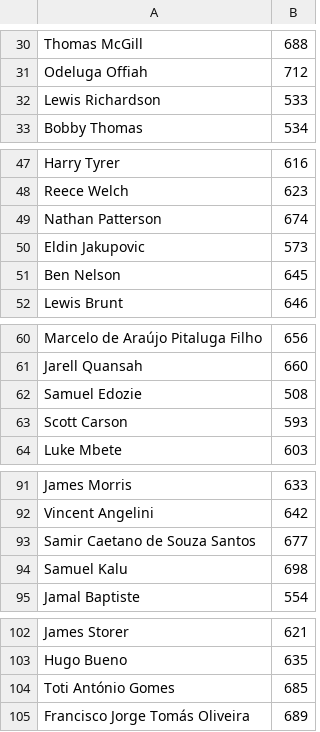
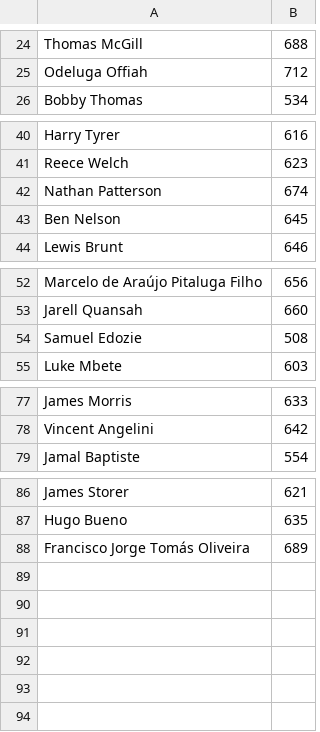
Before and after one commit to danbaulk/FPL-AI, a CSV file: MissingIDs_31.csv, drawn as a sheet; only a part is shown, gaps mark what is left out; the diff covers the shown part only.

```diff
--- a/MissingIDs_31.csv
+++ b/MissingIDs_31.csv
@@ -31,3 +25,2 @@ Thomas McGill,688
 Odeluga Offiah,712
-Lewis Richardson,533
 Bobby Thomas,534
@@ -49,3 +42,2 @@ Reece Welch,623
 Nathan Patterson,674
-Eldin Jakupovic,573
 Ben Nelson,645
@@ -62,3 +54,2 @@ Jarell Quansah,660
 Samuel Edozie,508
-Scott Carson,593
 Luke Mbete,603
@@ -92,4 +78,2 @@ James Morris,633
 Vincent Angelini,642
-Samir Caetano de Souza Santos,677
-Samuel Kalu,698
 Jamal Baptiste,554
@@ -103,3 +87,2 @@ James Storer,621
 Hugo Bueno,635
-Toti António Gomes,685
 Francisco Jorge Tomás Oliveira,689
```
Also changed, not shown: 11 removed rows elsewhere in this file, DEF_gameweek_31.csv, FWD_gameweek_31.csv, 4 other files.
